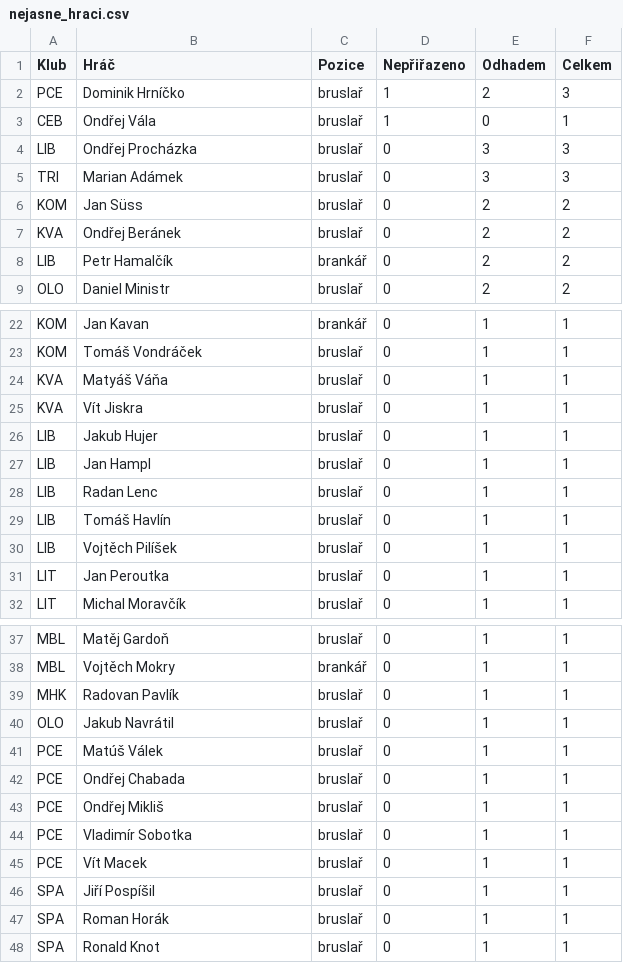
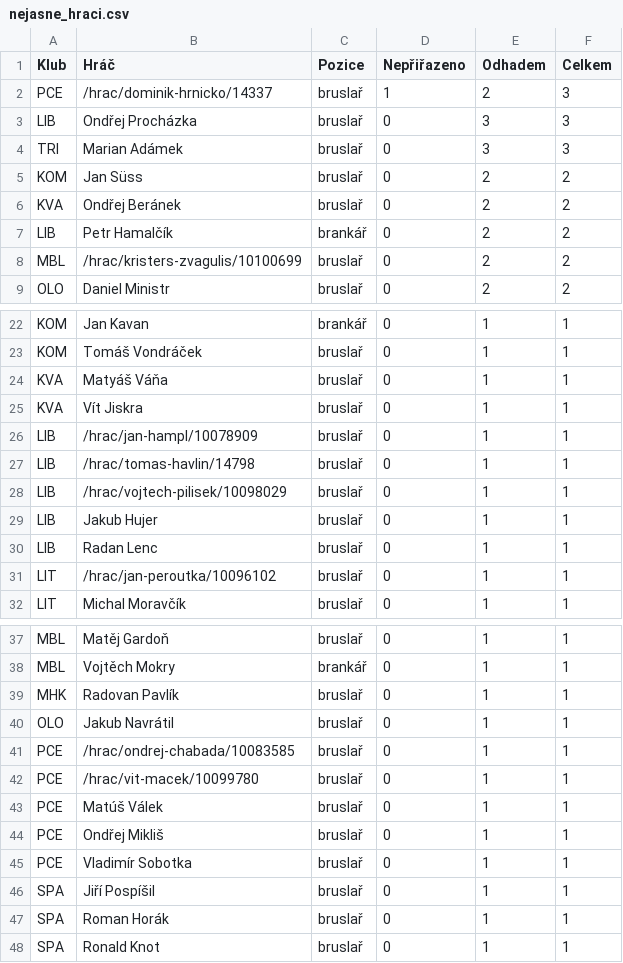
Before and after one commit to romankokos1/bnl, a CSV file: docs/liga/nejasne_hraci.csv, drawn as a sheet; only a part is shown, gaps mark what is left out.

```diff
--- a/docs/liga/nejasne_hraci.csv
+++ b/docs/liga/nejasne_hraci.csv
@@ -1,4 +1,3 @@
 "Klub";"Hráč";"Pozice";"Nepřiřazeno";"Odhadem";"Celkem"
-"PCE";"Dominik Hrníčko";"bruslař";"1";"2";"3"
-"CEB";"Ondřej Vála";"bruslař";"1";"0";"1"
+"PCE";"/hrac/dominik-hrnicko/14337";"bruslař";"1";"2";"3"
 "LIB";"Ondřej Procházka";"bruslař";"0";"3";"3"
@@ -8,2 +7,3 @@
 "LIB";"Petr Hamalčík";"brankář";"0";"2";"2"
+"MBL";"/hrac/kristers-zvagulis/10100699";"bruslař";"0";"2";"2"
 "OLO";"Daniel Ministr";"bruslař";"0";"2";"2"
@@ -25,8 +25,8 @@
 "KVA";"Vít Jiskra";"bruslař";"0";"1";"1"
+"LIB";"/hrac/jan-hampl/10078909";"bruslař";"0";"1";"1"
+"LIB";"/hrac/tomas-havlin/14798";"bruslař";"0";"1";"1"
+"LIB";"/hrac/vojtech-pilisek/10098029";"bruslař";"0";"1";"1"
 "LIB";"Jakub Hujer";"bruslař";"0";"1";"1"
-"LIB";"Jan Hampl";"bruslař";"0";"1";"1"
 "LIB";"Radan Lenc";"bruslař";"0";"1";"1"
-"LIB";"Tomáš Havlín";"bruslař";"0";"1";"1"
-"LIB";"Vojtěch Pilíšek";"bruslař";"0";"1";"1"
-"LIT";"Jan Peroutka";"bruslař";"0";"1";"1"
+"LIT";"/hrac/jan-peroutka/10096102";"bruslař";"0";"1";"1"
 "LIT";"Michal Moravčík";"bruslař";"0";"1";"1"
@@ -40,7 +40,7 @@
 "OLO";"Jakub Navrátil";"bruslař";"0";"1";"1"
+"PCE";"/hrac/ondrej-chabada/10083585";"bruslař";"0";"1";"1"
+"PCE";"/hrac/vit-macek/10099780";"bruslař";"0";"1";"1"
 "PCE";"Matúš Válek";"bruslař";"0";"1";"1"
-"PCE";"Ondřej Chabada";"bruslař";"0";"1";"1"
 "PCE";"Ondřej Mikliš";"bruslař";"0";"1";"1"
 "PCE";"Vladimír Sobotka";"bruslař";"0";"1";"1"
-"PCE";"Vít Macek";"bruslař";"0";"1";"1"
 "SPA";"Jiří Pospíšil";"bruslař";"0";"1";"1"
```
Also changed, not shown: docs/liga/nejasne.csv, docs/liga/nejasne_odhady.csv, 16 other files.
